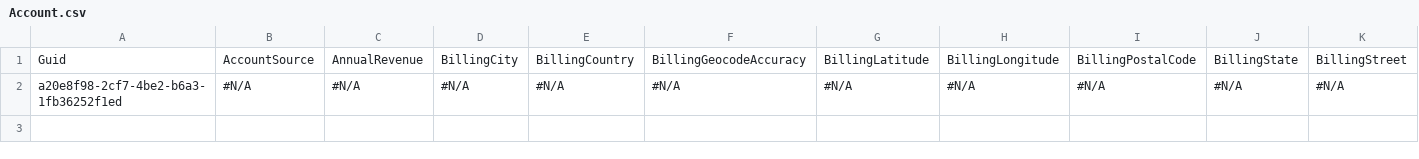
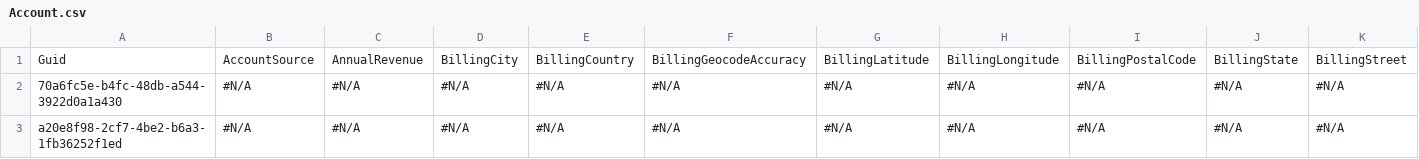
Before and after one commit to Prodlymoover/CPQTest20, a CSV file: Account.csv, drawn as a sheet; only a part is shown; rows hold the shown columns only; the diff names each change by its address in the sheet, - before the commit and + after, or states it on an @@ line.

```diff
--- a/Account.csv
+++ b/Account.csv
+row 2: 70a6fc5e-b4fc-48db-a544-3922d0a1a430 | #N/A | #N/A | #N/A | #N/A | #N/A | #N/A | #N/A | #N/A | #N/A | #N/A
```
Also changed, not shown: Asset.csv, Case.csv, 2 other files.
